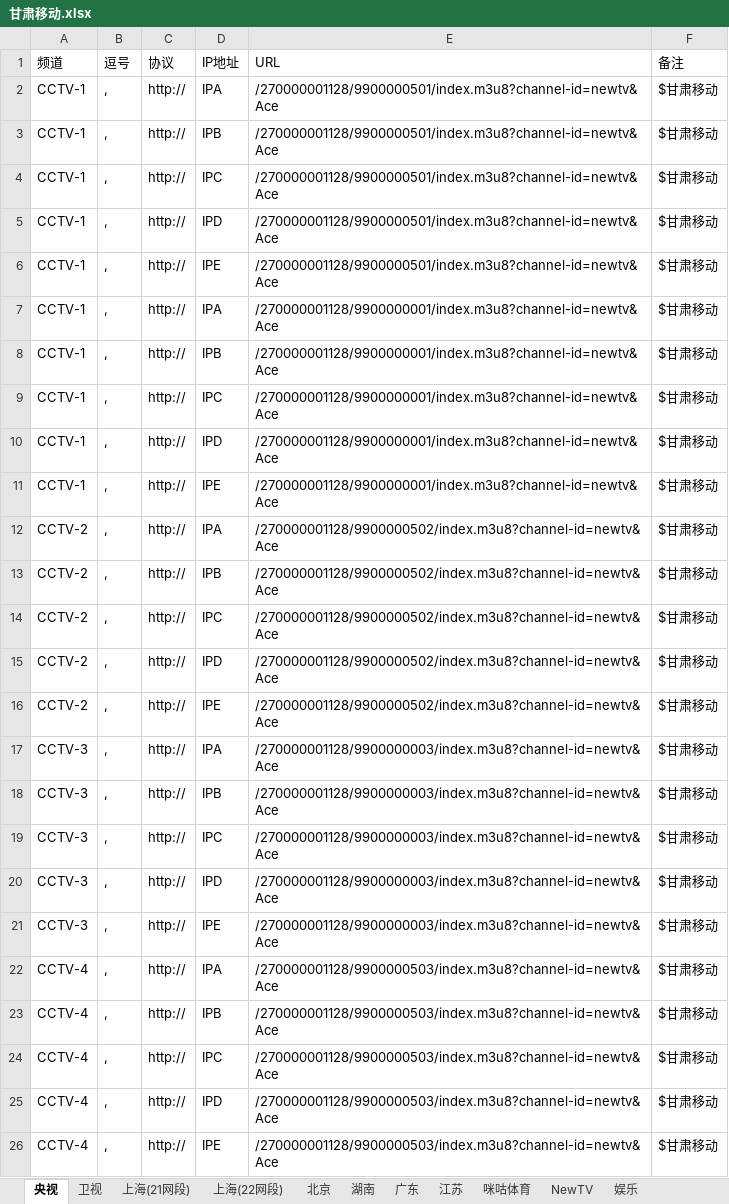
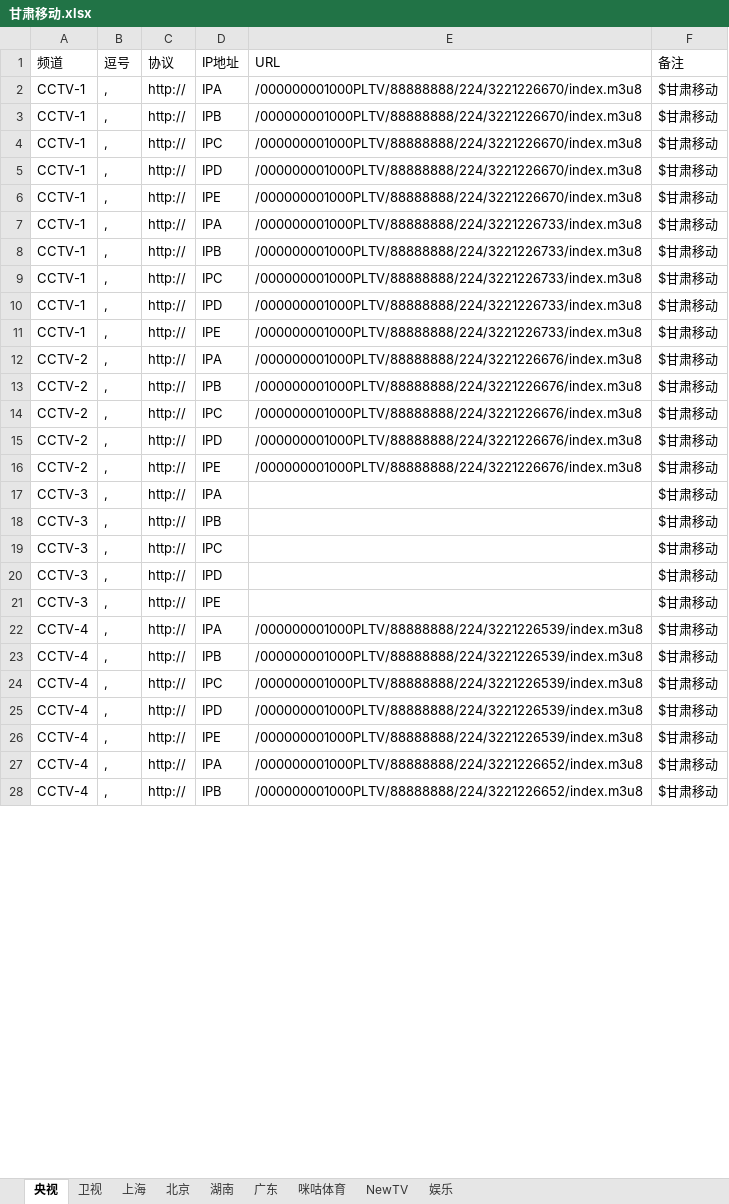
Before and after one commit to cmgyzj/Television, an Excel workbook: IPV6直播源汇总/甘肃移动.xlsx, sheet 央视, drawn as a sheet; only a part is shown; values as stored, in another font and other column widths than the file's, no borders; the diff covers the shown part only; the diff names each change by its address in the sheet, - before the commit and + after, or states it on an @@ line.

```diff
--- a/IPV6直播源汇总/甘肃移动.xlsx (sheet 央视)
+++ b/IPV6直播源汇总/甘肃移动.xlsx (sheet 央视)
-sheet tab: 上海(21网段)
+sheet tab: 上海
-sheet tab: 上海(22网段)
-sheet tab: 江苏
-E2:E6 (URL): /270000001128/9900000501/index.m3u8?channel-id=newtv&Ace
+E2:E6 (URL): /000000001000PLTV/88888888/224/3221226670/index.m3u8
-E7:E11 (URL): /270000001128/9900000001/index.m3u8?channel-id=newtv&Ace
+E7:E11 (URL): /000000001000PLTV/88888888/224/3221226733/index.m3u8
-E12:E16 (URL): /270000001128/9900000502/index.m3u8?channel-id=newtv&Ace
+E12:E16 (URL): /000000001000PLTV/88888888/224/3221226676/index.m3u8
-E17:E21 (URL): /270000001128/9900000003/index.m3u8?channel-id=newtv&Ace
+E17:E21 (URL): (empty)
-E22:E26 (URL): /270000001128/9900000503/index.m3u8?channel-id=newtv&Ace
+E22:E26 (URL): /000000001000PLTV/88888888/224/3221226539/index.m3u8
+row 27: CCTV-4 | , | http:// | IPA | /000000001000PLTV/88888888/224/3221226652/index.m3u8 | $甘肃移动
+row 28: CCTV-4 | , | http:// | IPB | /000000001000PLTV/88888888/224/3221226652/index.m3u8 | $甘肃移动
```
Also changed, not shown: other rows of this sheet, sheet 卫视, sheet NewTV, sheet 咪咕体育, sheet 上海, sheet 湖南, sheet 北京, 2 more sheets, 3 other files.
